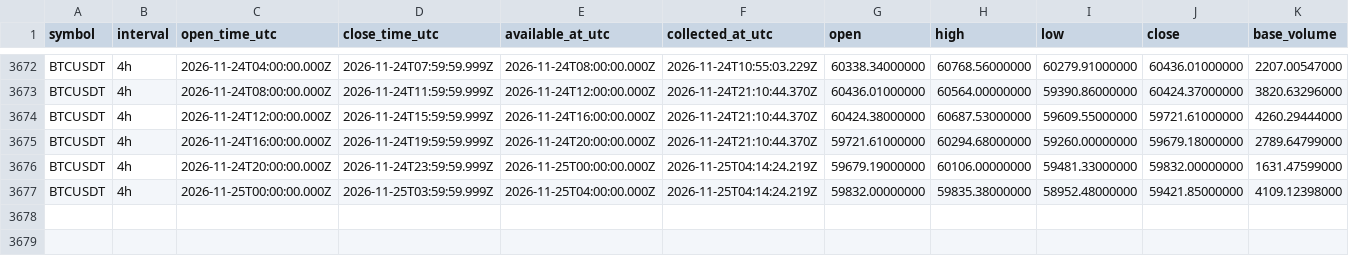
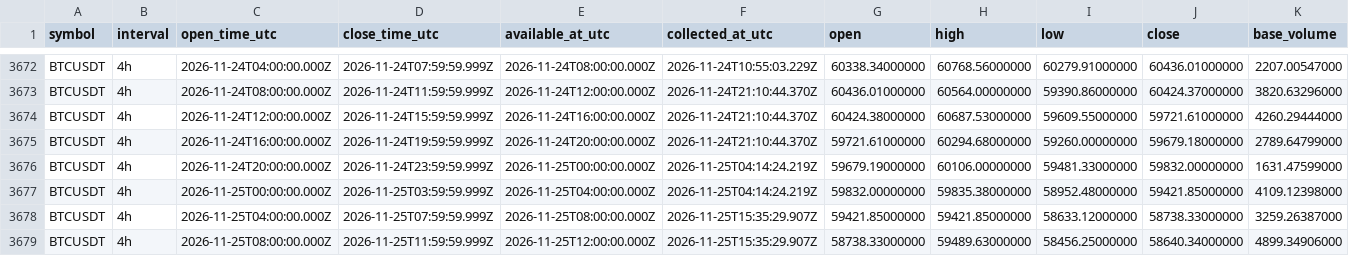
Before and after one commit to Tontsa128/-ai-trading-pro, a CSV file: historical-data/binance/BTCUSDT/4h.csv, drawn as a sheet; only a part is shown, gaps mark what is left out; rows hold the shown columns only; the diff names each change by its address in the sheet, - before the commit and + after, or states it on an @@ line.

```diff
--- a/historical-data/binance/BTCUSDT/4h.csv
+++ b/historical-data/binance/BTCUSDT/4h.csv
+row 3678: BTCUSDT | 4h | 2026-11-25T04:00:00.000Z | 2026-11-25T07:59:59.999Z | 2026-11-25T08:00:00.000Z | 2026-11-25T15:35:29.907Z | 59421.85000000 | 59421.85000000 | 58633.12000000 | 58738.33000000 | 3259.26387000
+row 3679: BTCUSDT | 4h | 2026-11-25T08:00:00.000Z | 2026-11-25T11:59:59.999Z | 2026-11-25T12:00:00.000Z | 2026-11-25T15:35:29.907Z | 58738.33000000 | 59489.63000000 | 58456.25000000 | 58640.34000000 | 4899.34906000
```
Also changed, not shown: historical-data/binance/BNBUSDT/4h.csv, historical-data/binance/DOGEUSDT/4h.csv, 12 other files.
